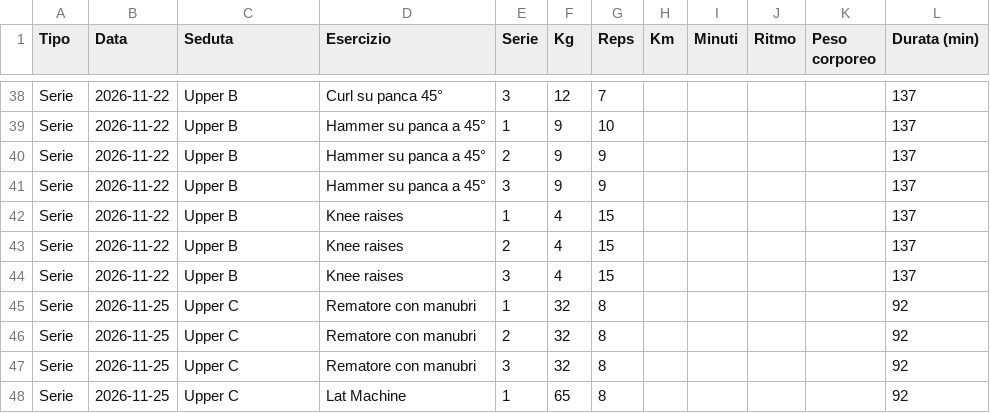
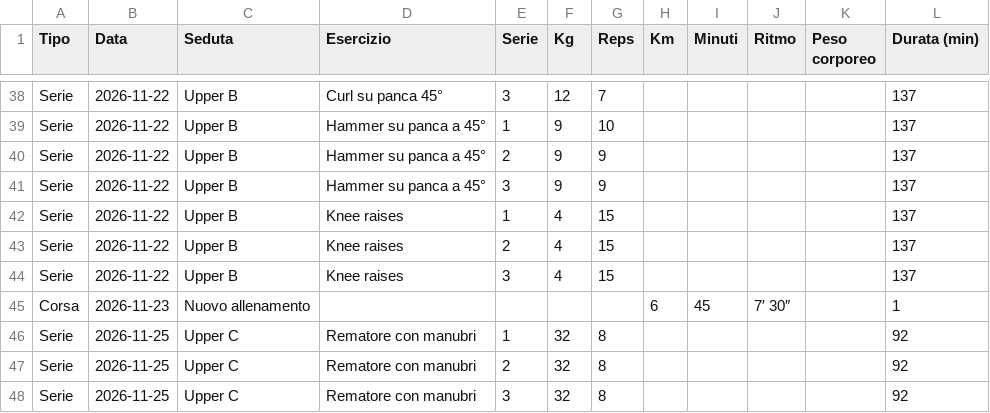
Before and after one commit to LucaMarinangeli/training-app, a CSV file: backup/allenamenti.csv, drawn as a sheet; only a part is shown, gaps mark what is left out; the shorter side is filled out with more unchanged rows; the diff names each change by its address in the sheet, - before the commit and + after, or states it on an @@ line.

Commit message:
Backup allenamenti 2026-11-27

```diff
--- a/backup/allenamenti.csv
+++ b/backup/allenamenti.csv
+row 45: Corsa | 2026-11-23 | Nuovo allenamento |  |  |  |  | 6 | 45 | 7′ 30″ |  | 1
```
